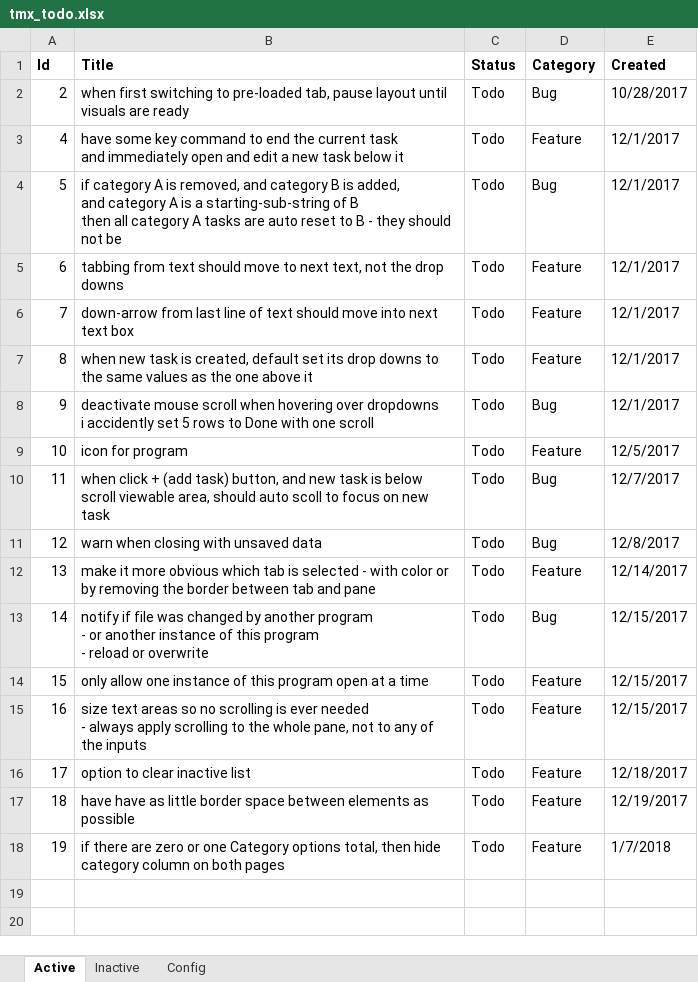
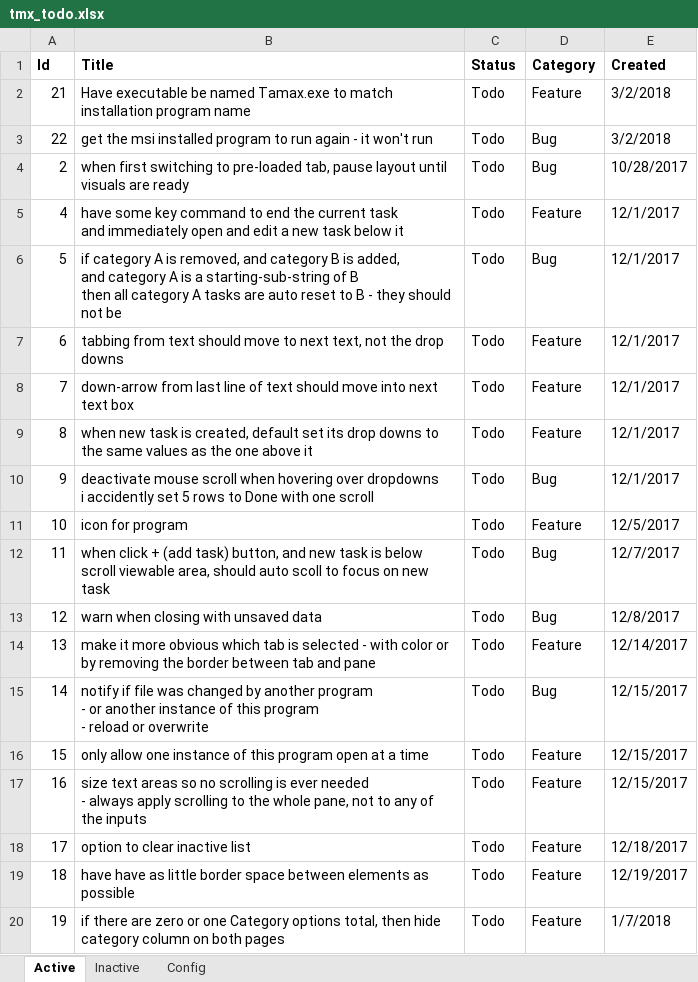
Before and after one commit to WithoutHaste/TamarinTaskManager, an Excel workbook: tmx_todo.xlsx, sheet Active, drawn as a sheet; values as stored, in another font and other column widths than the file's, no borders; the diff names each change by its address in the sheet, - before the commit and + after, or states it on an @@ line.

```diff
--- a/tmx_todo.xlsx (sheet Active)
+++ b/tmx_todo.xlsx (sheet Active)
+row 2: 21 | Have executable be named Tamax.exe to match installation program name | Todo | Feature | 3/2/2018
+row 3: 22 | get the msi installed program to run again - it won't run | Todo | Bug | 3/2/2018
```
Also changed, not shown: sheet Config, 6 other files.
